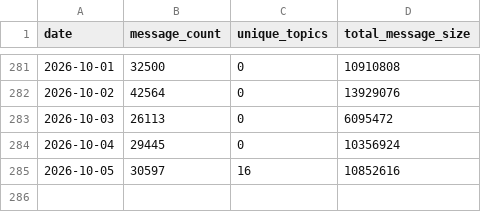
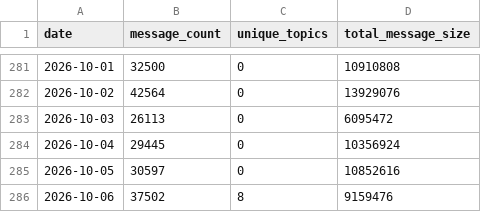
Before and after one commit to kaldun-tech/dune-hedera-dashboard, a CSV file: data/hcs_daily_stats.csv, drawn as a sheet; only a part is shown, gaps mark what is left out.

```diff
--- a/data/hcs_daily_stats.csv
+++ b/data/hcs_daily_stats.csv
@@ -284,2 +284,3 @@ date,message_count,unique_topics,total_message_size
 2026-10-04,29445,0,10356924
-2026-10-05,30597,16,10852616
+2026-10-05,30597,0,10852616
+2026-10-06,37502,8,9159476
```
